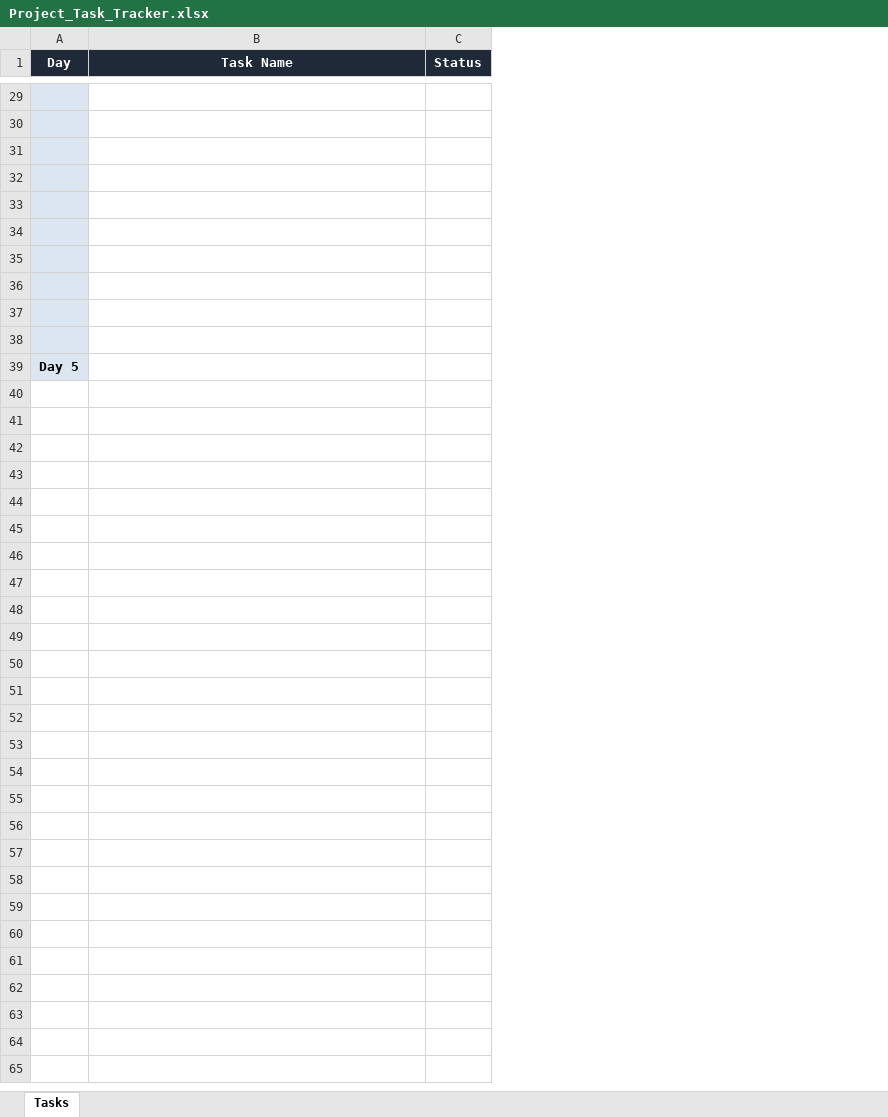
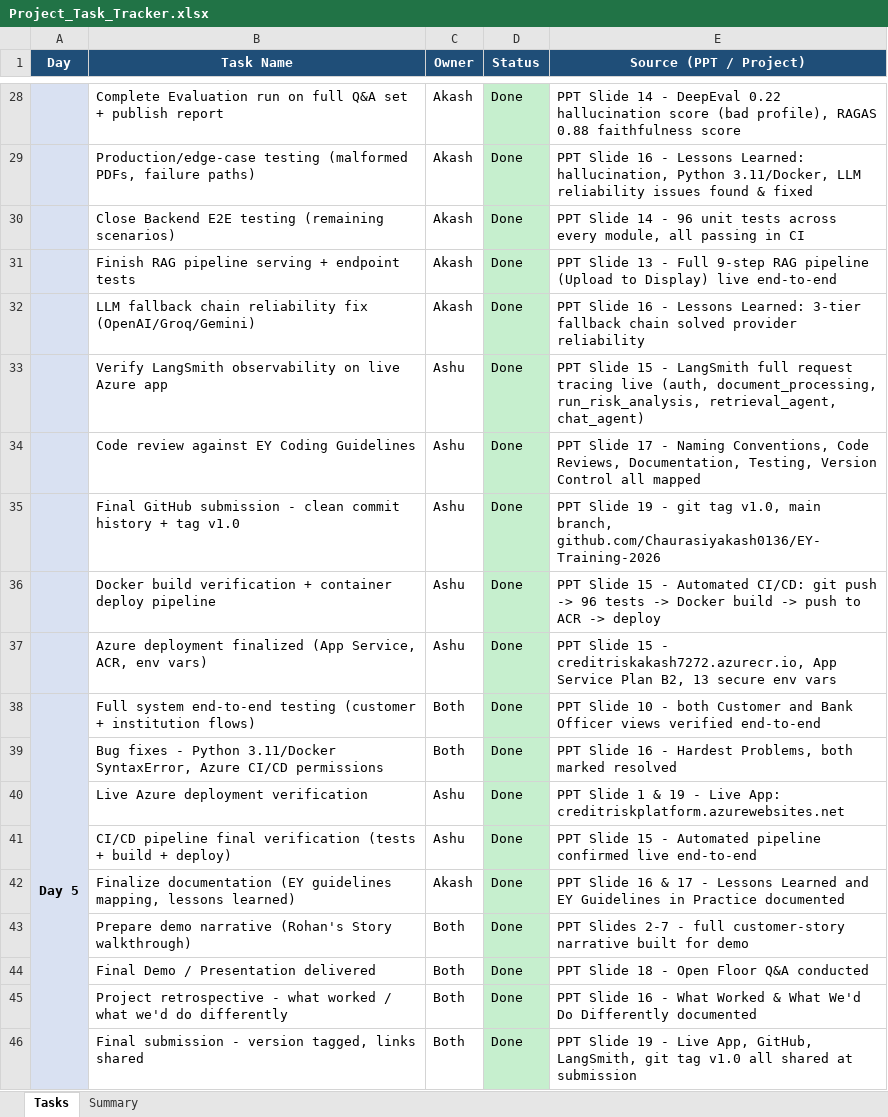
Before and after one commit to ashusharma2002/Ey_Training_AI_ML_Assignments, an Excel workbook: Capstone_Project/Capstone_Project/Credit-Risk-Intelligence-Platform/docs/Project_Task_Tracker.xlsx, sheet Tasks, drawn as a sheet; only a part is shown, gaps mark what is left out; values as stored, in another font and other column widths than the file's, no borders; addresses are those after the commit; the diff covers the shown part only; the diff names each change by its address in the sheet, - before the commit and + after, or states it on an @@ line.

Commit message:
Project demo video and tracker uploaded

```diff
--- a/Capstone_Project/Capstone_Project/Credit-Risk-Intelligence-Platform/docs/Project_Task_Tracker.xlsx (sheet Tasks)
+++ b/Capstone_Project/Capstone_Project/Credit-Risk-Intelligence-Platform/docs/Project_Task_Tracker.xlsx (sheet Tasks)
+sheet tab: Summary
+column C (Owner), rows 28-38: Akash | Akash | Akash | Akash | Akash | Ashu | Ashu | Ashu | Ashu | Ashu | Both
+column E (Source (PPT / Project)), rows 28-38: PPT Slide 14 - DeepEval 0.22 hallucination score (bad profile), RAGAS 0.88 faithfulness score | PPT Slide 16 - Lessons Learned: hallucination, Python 3.11/Docker, LLM reliability issues found & fixed | PPT Slide 14 - 96 unit tests across every module, all passing in CI | PPT Slide 13 - Full 9-step RAG pipeline (Upload to Display) live end-to-end | PPT Slide 16 - Lessons Learned: 3-tier fallback chain solved provider reliability | PPT Slide 15 - LangSmith full request tracing live (auth, document_processing, run_risk_analysis, retrieval_agent, chat_agent) | PPT Slide 17 - Naming Conventions, Code Reviews, Documentation, Testing, Version Control all mapped | PPT Slide 19 - git tag v1.0, main branch, github.com/Chaurasiyakash0136/EY-Training-2026 | PPT Slide 15 - Automated CI/CD: git push -> 96 tests -> Docker build -> push to ACR -> deploy | PPT Slide 15 - creditriskakash7272.azurecr.io, App Service Plan B2, 13 secure env vars | PPT Slide 10 - both Customer and Bank Officer views verified end-to-end
-A1:B1 fill: #1F2937
+A1:B1 fill: #1F4E78
-D1 fill: #1F2937
+D1 fill: #1F4E78
-A28:A37 fill: none
+A28:A37 fill: #D9E1F2
-row 28: (empty)
+row 28:  | Complete Evaluation run on full Q&A set + publish report | Akash | Done | PPT Slide 14 - DeepEval 0.22 hallucination score (bad profile), RAGAS 0.88 faithfulness score
-D28:D38 fill: none
+D28:D38 fill: #C6EFCE
-row 29: (empty)
+row 29:  | Production/edge-case testing (malformed PDFs, failure paths) | Akash | Done | PPT Slide 16 - Lessons Learned: hallucination, Python 3.11/Docker, LLM reliability issues found & fixed
-row 30: (empty)
+row 30:  | Close Backend E2E testing (remaining scenarios) | Akash | Done | PPT Slide 14 - 96 unit tests across every module, all passing in CI
-row 31: (empty)
+row 31:  | Finish RAG pipeline serving + endpoint tests | Akash | Done | PPT Slide 13 - Full 9-step RAG pipeline (Upload to Display) live end-to-end
-row 32: (empty)
+row 32:  | LLM fallback chain reliability fix (OpenAI/Groq/Gemini) | Akash | Done | PPT Slide 16 - Lessons Learned: 3-tier fallback chain solved provider reliability
-row 33: (empty)
+row 33:  | Verify LangSmith observability on live Azure app | Ashu | Done | PPT Slide 15 - LangSmith full request tracing live (auth, document_processing, run_risk_analysis, retrieval_agent, chat_agent)
-row 34: (empty)
+row 34:  | Code review against EY Coding Guidelines | Ashu | Done | PPT Slide 17 - Naming Conventions, Code Reviews, Documentation, Testing, Version Control all mapped
-row 35: (empty)
+row 35:  | Final GitHub submission - clean commit history + tag v1.0 | Ashu | Done | PPT Slide 19 - git tag v1.0, main branch, github.com/Chaurasiyakash0136/EY-Training-2026
-row 36: (empty)
+row 36:  | Docker build verification + container deploy pipeline | Ashu | Done | PPT Slide 15 - Automated CI/CD: git push -> 96 tests -> Docker build -> push to ACR -> deploy
-row 37: (empty)
+row 37:  | Azure deployment finalized (App Service, ACR, env vars) | Ashu | Done | PPT Slide 15 - creditriskakash7272.azurecr.io, App Service Plan B2, 13 secure env vars
+A38:A46 merged
-B38 (Task Name): (empty)
+B38 (Task Name): Full system end-to-end testing (customer + institution flows)
-D38 (Status): (empty)
+D38 (Status): Done
+row 39:  | Bug fixes - Python 3.11/Docker SyntaxError, Azure CI/CD permissions | Both | Done | PPT Slide 16 - Hardest Problems, both marked resolved
+row 40:  | Live Azure deployment verification | Ashu | Done | PPT Slide 1 & 19 - Live App: creditriskplatform.azurewebsites.net
+row 41:  | CI/CD pipeline final verification (tests + build + deploy) | Ashu | Done | PPT Slide 15 - Automated pipeline confirmed live end-to-end
+row 42:  | Finalize documentation (EY guidelines mapping, lessons learned) | Akash | Done | PPT Slide 16 & 17 - Lessons Learned and EY Guidelines in Practice documented
+row 43:  | Prepare demo narrative (Rohan's Story walkthrough) | Both | Done | PPT Slides 2-7 - full customer-story narrative built for demo
+row 44:  | Final Demo / Presentation delivered | Both | Done | PPT Slide 18 - Open Floor Q&A conducted
+row 45:  | Project retrospective - what worked / what we'd do differently | Both | Done | PPT Slide 16 - What Worked & What We'd Do Differently documented
+row 46:  | Final submission - version tagged, links shared | Both | Done | PPT Slide 19 - Live App, GitHub, LangSmith, git tag v1.0 all shared at submission
```
Also changed, not shown: 1 added row, 2 removed rows, 11 edited cells and cell formats elsewhere in this sheet, 1 other file.
